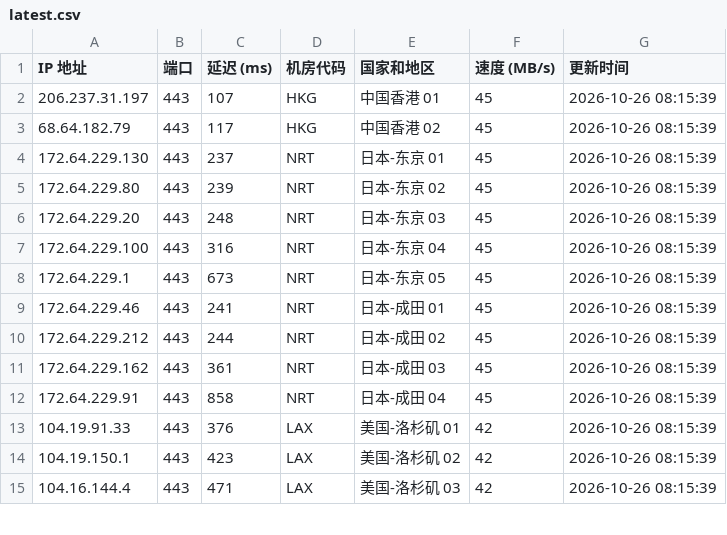
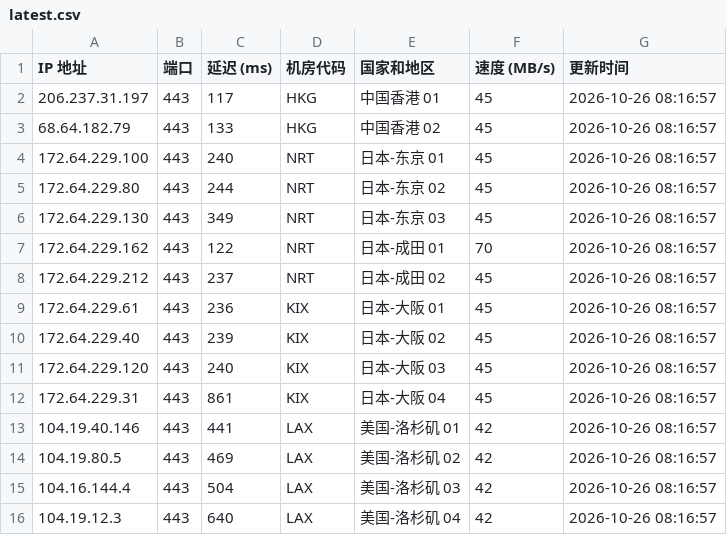
Before and after one commit to lizhiwei0608/router, a CSV file: latest.csv, drawn as a sheet; only a part is shown; the diff covers the shown part only.

```diff
--- a/latest.csv
+++ b/latest.csv
@@ -1,15 +1,16 @@
 IP 地址,端口,延迟 (ms),机房代码,国家和地区,速度 (MB/s),更新时间
-206.237.31.197,443,107,HKG,中国香港 01,45,2026-10-26 08:15:39
-68.64.182.79,443,117,HKG,中国香港 02,45,2026-10-26 08:15:39
-172.64.229.130,443,237,NRT,日本-东京 01,45,2026-10-26 08:15:39
-172.64.229.80,443,239,NRT,日本-东京 02,45,2026-10-26 08:15:39
-172.64.229.20,443,248,NRT,日本-东京 03,45,2026-10-26 08:15:39
-172.64.229.100,443,316,NRT,日本-东京 04,45,2026-10-26 08:15:39
-172.64.229.1,443,673,NRT,日本-东京 05,45,2026-10-26 08:15:39
-172.64.229.46,443,241,NRT,日本-成田 01,45,2026-10-26 08:15:39
-172.64.229.212,443,244,NRT,日本-成田 02,45,2026-10-26 08:15:39
-172.64.229.162,443,361,NRT,日本-成田 03,45,2026-10-26 08:15:39
-172.64.229.91,443,858,NRT,日本-成田 04,45,2026-10-26 08:15:39
-104.19.91.33,443,376,LAX,美国-洛杉矶 01,42,2026-10-26 08:15:39
-104.19.150.1,443,423,LAX,美国-洛杉矶 02,42,2026-10-26 08:15:39
-104.16.144.4,443,471,LAX,美国-洛杉矶 03,42,2026-10-26 08:15:39
+206.237.31.197,443,117,HKG,中国香港 01,45,2026-10-26 08:16:57
+68.64.182.79,443,133,HKG,中国香港 02,45,2026-10-26 08:16:57
+172.64.229.100,443,240,NRT,日本-东京 01,45,2026-10-26 08:16:57
+172.64.229.80,443,244,NRT,日本-东京 02,45,2026-10-26 08:16:57
+172.64.229.130,443,349,NRT,日本-东京 03,45,2026-10-26 08:16:57
+172.64.229.162,443,122,NRT,日本-成田 01,70,2026-10-26 08:16:57
+172.64.229.212,443,237,NRT,日本-成田 02,45,2026-10-26 08:16:57
+172.64.229.61,443,236,KIX,日本-大阪 01,45,2026-10-26 08:16:57
+172.64.229.40,443,239,KIX,日本-大阪 02,45,2026-10-26 08:16:57
+172.64.229.120,443,240,KIX,日本-大阪 03,45,2026-10-26 08:16:57
+172.64.229.31,443,861,KIX,日本-大阪 04,45,2026-10-26 08:16:57
+104.19.40.146,443,441,LAX,美国-洛杉矶 01,42,2026-10-26 08:16:57
+104.19.80.5,443,469,LAX,美国-洛杉矶 02,42,2026-10-26 08:16:57
+104.16.144.4,443,504,LAX,美国-洛杉矶 03,42,2026-10-26 08:16:57
+104.19.12.3,443,640,LAX,美国-洛杉矶 04,42,2026-10-26 08:16:57
```
Also changed, not shown: 1 added row, 2 removed rows and 18 edited cells elsewhere in this file, 1 other file.
